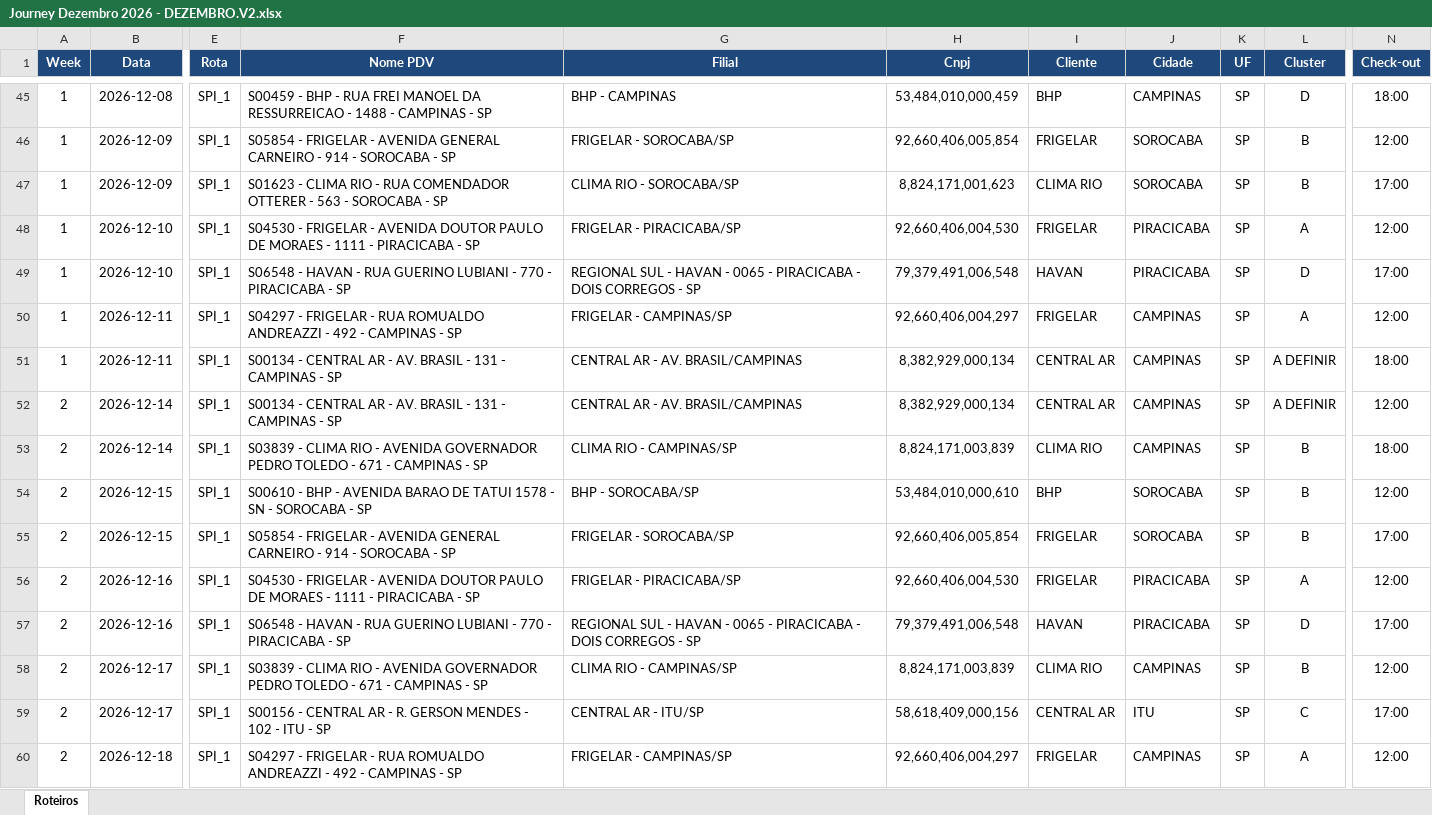
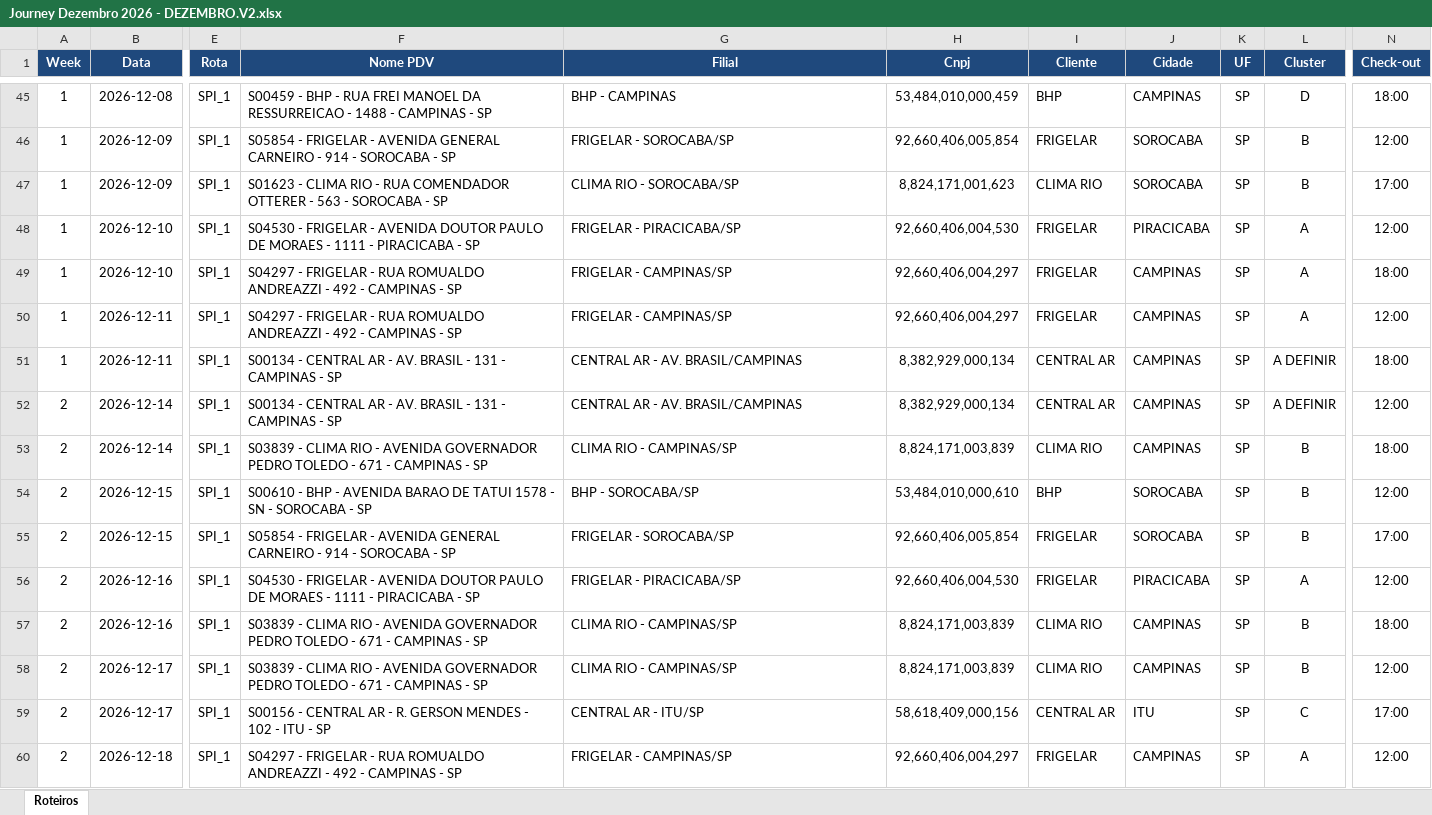
Before and after one commit to skedarmusic-maker/Route-Samsung, an Excel workbook: public/Journey Dezembro 2026 - DEZEMBRO.V2.xlsx, sheet Roteiros, drawn as a sheet; only a part is shown, gaps mark what is left out; values as stored, in another font and other column widths than the file's, no borders; the diff names each change by its address in the sheet, - before the commit and + after, or states it on an @@ line.

```diff
--- a/public/Journey Dezembro 2026 - DEZEMBRO.V2.xlsx (sheet Roteiros)
+++ b/public/Journey Dezembro 2026 - DEZEMBRO.V2.xlsx (sheet Roteiros)
-F49 (Nome PDV): S06548 - HAVAN - RUA GUERINO LUBIANI - 770 - PIRACICABA - SP
+F49 (Nome PDV): S04297 - FRIGELAR - RUA ROMUALDO ANDREAZZI - 492 - CAMPINAS - SP
-G49 (Filial): REGIONAL SUL - HAVAN - 0065 - PIRACICABA - DOIS CORREGOS - SP
+G49 (Filial): FRIGELAR - CAMPINAS/SP
-H49 (Cnpj): 79,379,491,006,548
+H49 (Cnpj): 92,660,406,004,297
-I49 (Cliente): HAVAN
+I49 (Cliente): FRIGELAR
-J49 (Cidade): PIRACICABA
+J49 (Cidade): CAMPINAS
-L49 (Cluster): D
+L49 (Cluster): A
-N49 (Check-out): 17:00
+N49 (Check-out): 18:00
-F57 (Nome PDV): S06548 - HAVAN - RUA GUERINO LUBIANI - 770 - PIRACICABA - SP
+F57 (Nome PDV): S03839 - CLIMA RIO - AVENIDA GOVERNADOR PEDRO TOLEDO - 671 - CAMPINAS - SP
-G57 (Filial): REGIONAL SUL - HAVAN - 0065 - PIRACICABA - DOIS CORREGOS - SP
+G57 (Filial): CLIMA RIO - CAMPINAS/SP
-H57 (Cnpj): 79,379,491,006,548
+H57 (Cnpj): 8,824,171,003,839
-I57 (Cliente): HAVAN
+I57 (Cliente): CLIMA RIO
-J57 (Cidade): PIRACICABA
+J57 (Cidade): CAMPINAS
-L57 (Cluster): D
+L57 (Cluster): B
-N57 (Check-out): 17:00
+N57 (Check-out): 18:00
```
Also changed, not shown: public/Journey Janeiro 2027 - JANEIRO.V1.xlsx, public/Route_Journey_Dezembro_2026_V2.xlsx, 3 other files.
